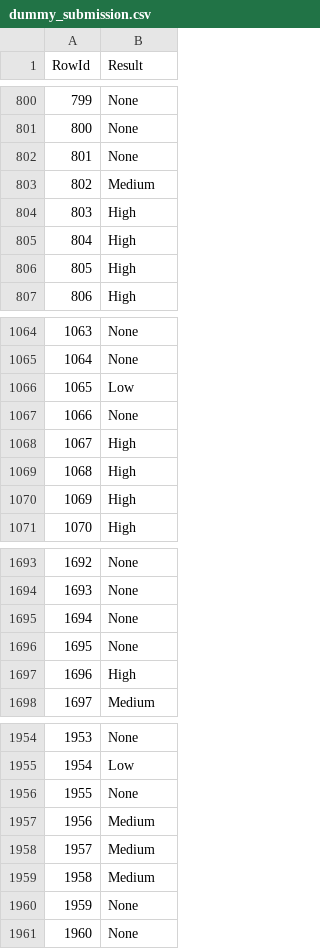
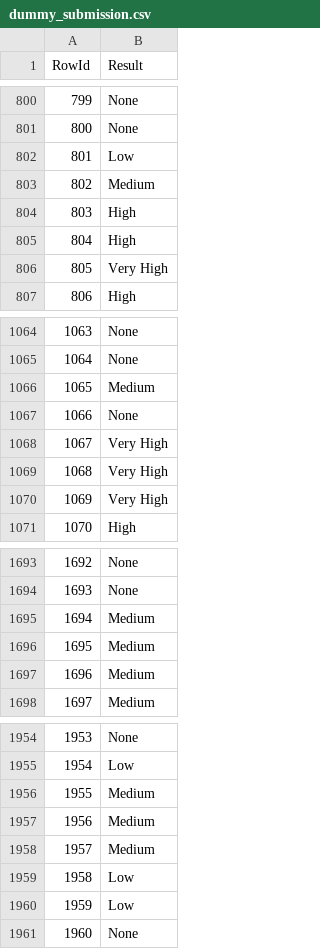
Before and after one commit to Mastro66/DAA_Comp, a CSV file: datasets/dummy_submission.csv, drawn as a sheet; only a part is shown, gaps mark what is left out; the diff covers the shown part only.

```diff
--- a/datasets/dummy_submission.csv
+++ b/datasets/dummy_submission.csv
@@ -801,3 +801,3 @@ RowId,Result
 800,None
-801,None
+801,Low
 802,Medium
@@ -805,3 +805,3 @@ RowId,Result
 804,High
-805,High
+805,Very High
 806,High
@@ -1065,7 +1065,7 @@ RowId,Result
 1064,None
-1065,Low
+1065,Medium
 1066,None
-1067,High
-1068,High
-1069,High
+1067,Very High
+1068,Very High
+1069,Very High
 1070,High
@@ -1694,5 +1694,5 @@ RowId,Result
 1693,None
-1694,None
-1695,None
-1696,High
+1694,Medium
+1695,Medium
+1696,Medium
 1697,Medium
@@ -1955,7 +1955,7 @@ RowId,Result
 1954,Low
-1955,None
+1955,Medium
 1956,Medium
 1957,Medium
-1958,Medium
-1959,None
+1958,Low
+1959,Low
 1960,None
```
Also changed, not shown: 59 edited cells elsewhere in this file, 1 other file.
